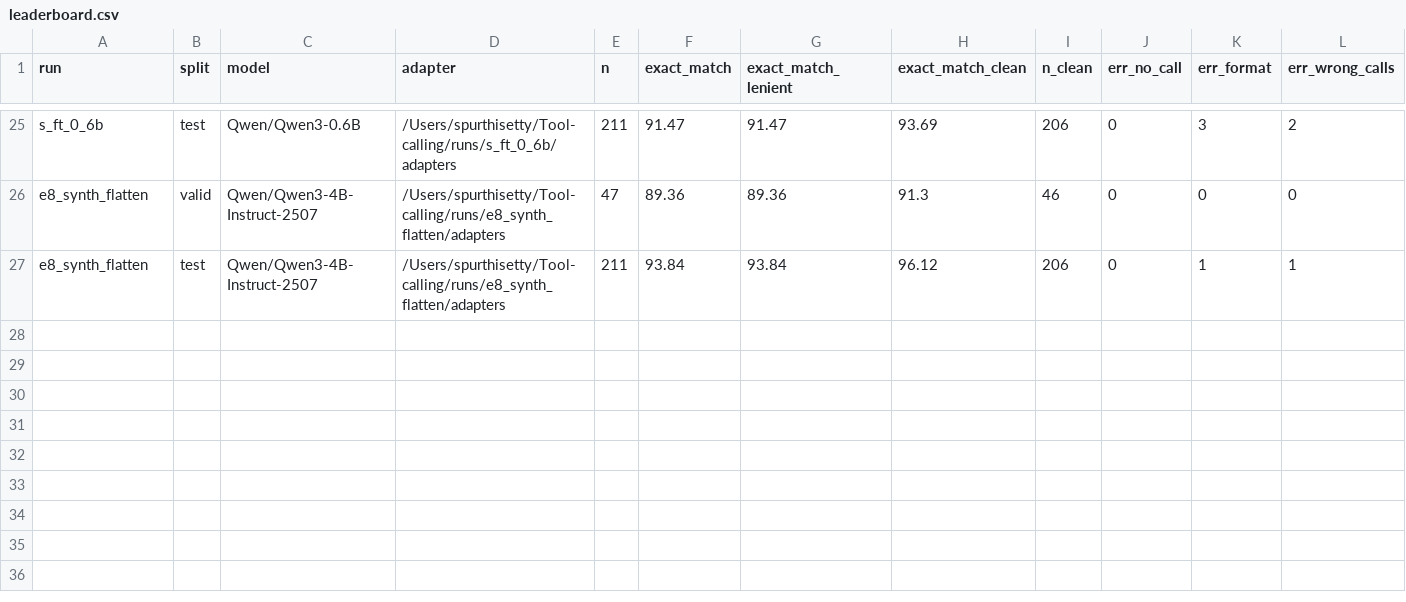
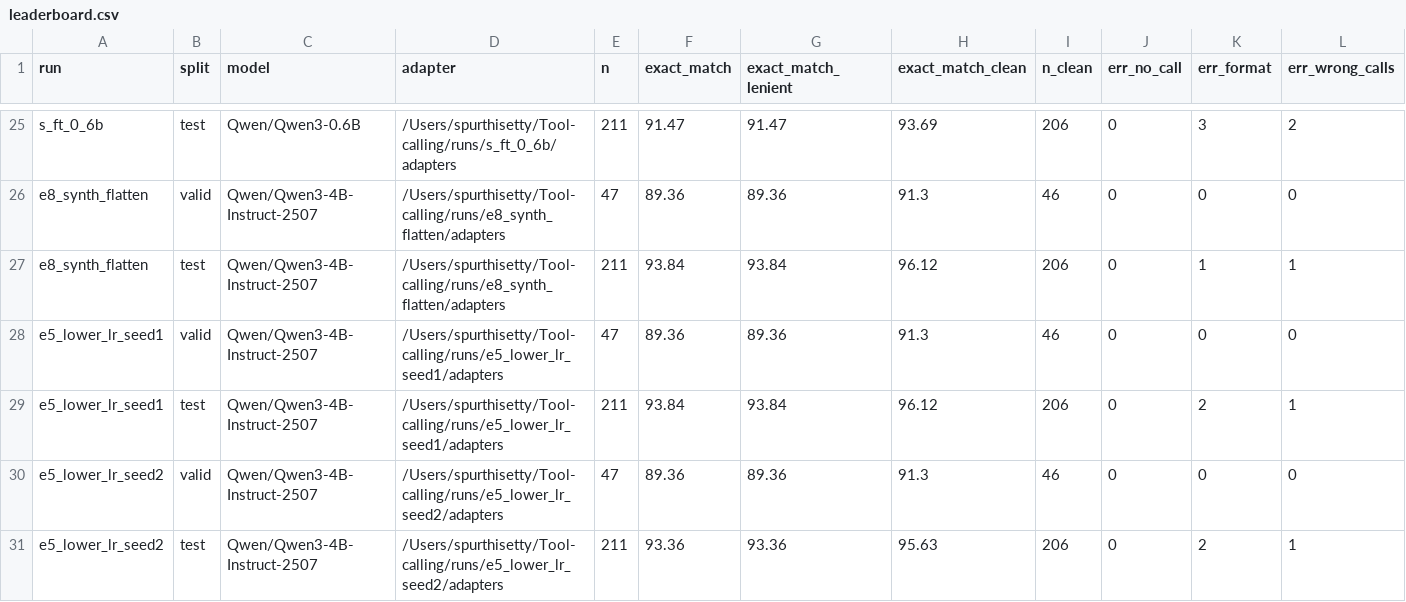
Before and after one commit to SpurthiSetty/Tool-calling, a CSV file: results/leaderboard.csv, drawn as a sheet; only a part is shown, gaps mark what is left out; rows hold the shown columns only; the diff names each change by its address in the sheet, - before the commit and + after, or states it on an @@ line.

```diff
--- a/results/leaderboard.csv
+++ b/results/leaderboard.csv
+row 28: e5_lower_lr_seed1 | valid | Qwen/Qwen3-4B-Instruct-2507 | /Users/spurthisetty/Tool-calling/runs/e5_lower_lr_seed1/adapters | 47 | 89.36 | 89.36 | 91.3 | 46 | 0 | 0 | 0
+row 29: e5_lower_lr_seed1 | test | Qwen/Qwen3-4B-Instruct-2507 | /Users/spurthisetty/Tool-calling/runs/e5_lower_lr_seed1/adapters | 211 | 93.84 | 93.84 | 96.12 | 206 | 0 | 2 | 1
+row 30: e5_lower_lr_seed2 | valid | Qwen/Qwen3-4B-Instruct-2507 | /Users/spurthisetty/Tool-calling/runs/e5_lower_lr_seed2/adapters | 47 | 89.36 | 89.36 | 91.3 | 46 | 0 | 0 | 0
+row 31: e5_lower_lr_seed2 | test | Qwen/Qwen3-4B-Instruct-2507 | /Users/spurthisetty/Tool-calling/runs/e5_lower_lr_seed2/adapters | 211 | 93.36 | 93.36 | 95.63 | 206 | 0 | 2 | 1
```
Also changed, not shown: 6 other files.
